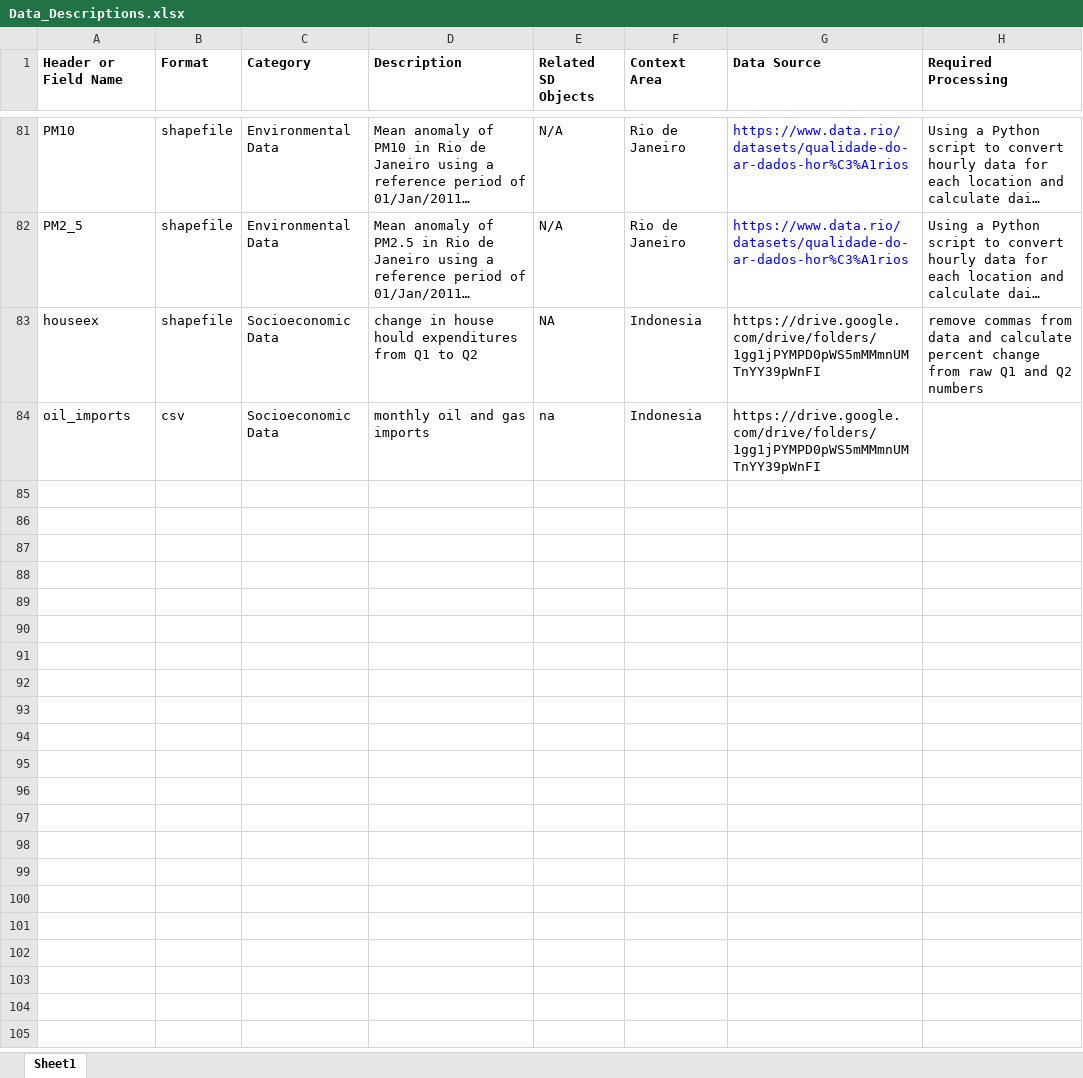
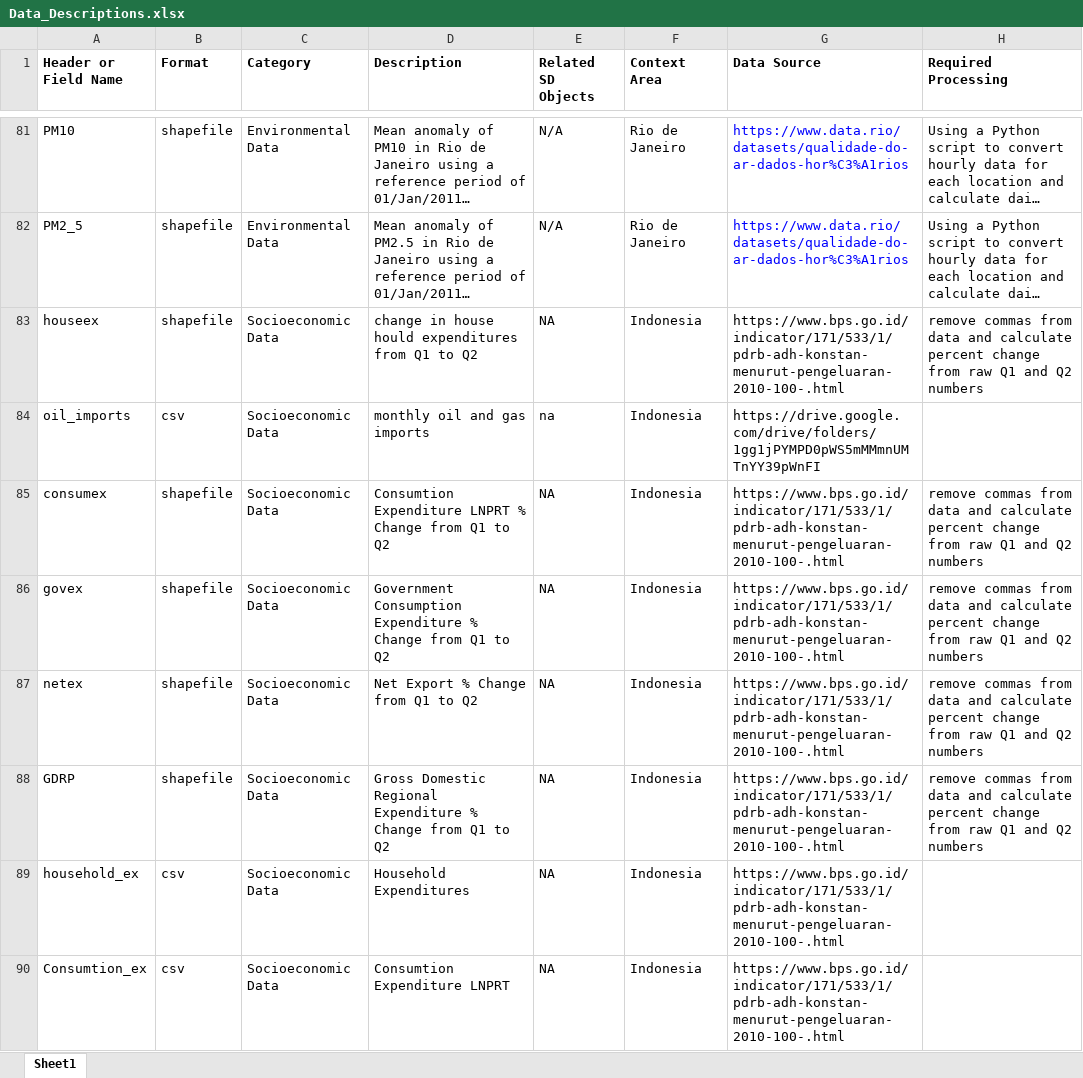
Before and after one commit to mitmedialab/Vida_Modeling, an Excel workbook: Data/Data_Descriptions.xlsx, sheet Sheet1, drawn as a sheet; only a part is shown, gaps mark what is left out; long unchanged cells end in …; values as stored, in another font and other column widths than the file's, no borders; the diff covers the shown part only; the diff names each change by its address in the sheet, - before the commit and + after, or states it on an @@ line.

Commit message:
Added new temporal and spatial economic data to the Indonesia case

```diff
--- a/Data/Data_Descriptions.xlsx (sheet Sheet1)
+++ b/Data/Data_Descriptions.xlsx (sheet Sheet1)
-G83 (Data Source): https://drive.google.com/drive/folders/1gg1jPYMPD0pWS5mMMmnUMTnYY39pWnFI
+G83 (Data Source): https://www.bps.go.id/indicator/171/533/1/pdrb-adh-konstan-menurut-pengeluaran-2010-100-.html
+row 85: consumex | shapefile | Socioeconomic Data | Consumtion Expenditure LNPRT % Change from Q1 to Q2 | NA | Indonesia | https://www.bps.go.id/indicator/171/533/1/pdrb-adh-konstan-menurut-pengeluaran-2010-100-.html | remove commas from data and calculate percent change from raw Q1 and Q2 numbers
+row 86: govex | shapefile | Socioeconomic Data | Government Consumption Expenditure % Change from Q1 to Q2 | NA | Indonesia | https://www.bps.go.id/indicator/171/533/1/pdrb-adh-konstan-menurut-pengeluaran-2010-100-.html | remove commas from data and calculate percent change from raw Q1 and Q2 numbers
+row 87: netex | shapefile | Socioeconomic Data | Net Export % Change from Q1 to Q2 | NA | Indonesia | https://www.bps.go.id/indicator/171/533/1/pdrb-adh-konstan-menurut-pengeluaran-2010-100-.html | remove commas from data and calculate percent change from raw Q1 and Q2 numbers
+row 88: GDRP | shapefile | Socioeconomic Data | Gross Domestic Regional Expenditure % Change from Q1 to Q2 | NA | Indonesia | https://www.bps.go.id/indicator/171/533/1/pdrb-adh-konstan-menurut-pengeluaran-2010-100-.html | remove commas from data and calculate percent change from raw Q1 and Q2 numbers
+row 89: household_ex | csv | Socioeconomic Data | Household Expenditures | NA | Indonesia | https://www.bps.go.id/indicator/171/533/1/pdrb-adh-konstan-menurut-pengeluaran-2010-100-.html
+row 90: Consumtion_ex | csv | Socioeconomic Data | Consumtion Expenditure LNPRT | NA | Indonesia | https://www.bps.go.id/indicator/171/533/1/pdrb-adh-konstan-menurut-pengeluaran-2010-100-.html
```
Also changed, not shown: 8 added rows elsewhere in this sheet, Data/Indonesia/Misc/ShapefileAddingIndonesia.xlsx, 6 other files.
